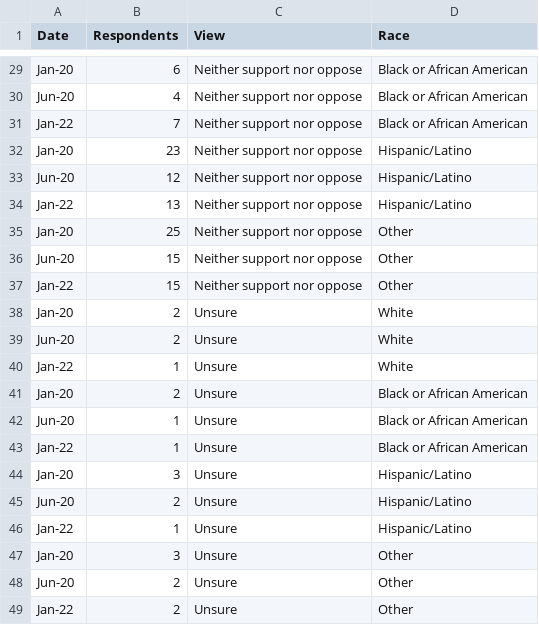
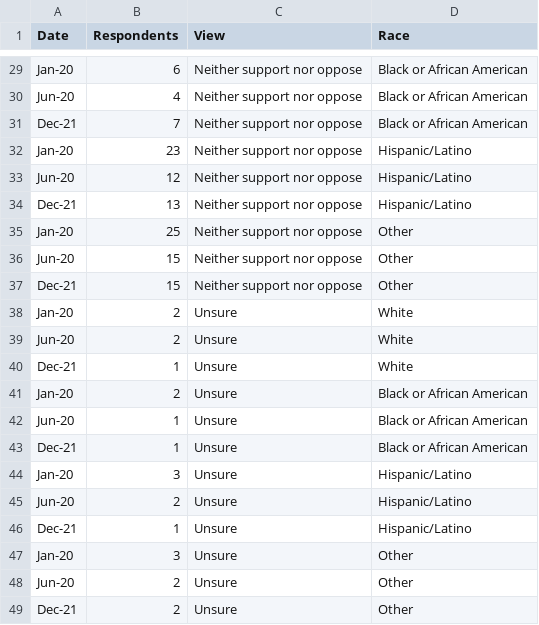
Before and after one commit to KorinaMavrokordatou/KorinaMavrokordatou.github.io, a CSV file: Project/support_of_movement_race.csv, drawn as a sheet; only a part is shown, gaps mark what is left out; the diff covers the shown part only.

```diff
--- a/Project/support_of_movement_race.csv
+++ b/Project/support_of_movement_race.csv
@@ -30,20 +30,20 @@ Jan-20,6,Neither support nor oppose,Black or African American
 Jun-20,4,Neither support nor oppose,Black or African American
-Jan-22,7,Neither support nor oppose,Black or African American
+Dec-21,7,Neither support nor oppose,Black or African American
 Jan-20,23,Neither support nor oppose,Hispanic/Latino
 Jun-20,12,Neither support nor oppose,Hispanic/Latino
-Jan-22,13,Neither support nor oppose,Hispanic/Latino
+Dec-21,13,Neither support nor oppose,Hispanic/Latino
 Jan-20,25,Neither support nor oppose,Other
 Jun-20,15,Neither support nor oppose,Other
-Jan-22,15,Neither support nor oppose,Other
+Dec-21,15,Neither support nor oppose,Other
 Jan-20,2,Unsure,White
 Jun-20,2,Unsure,White
-Jan-22,1,Unsure,White
+Dec-21,1,Unsure,White
 Jan-20,2,Unsure,Black or African American
 Jun-20,1,Unsure,Black or African American
-Jan-22,1,Unsure,Black or African American
+Dec-21,1,Unsure,Black or African American
 Jan-20,3,Unsure,Hispanic/Latino
 Jun-20,2,Unsure,Hispanic/Latino
-Jan-22,1,Unsure,Hispanic/Latino
+Dec-21,1,Unsure,Hispanic/Latino
 Jan-20,3,Unsure,Other
 Jun-20,2,Unsure,Other
-Jan-22,2,Unsure,Other
+Dec-21,2,Unsure,Other
```
Also changed, not shown: 9 edited cells elsewhere in this file.
